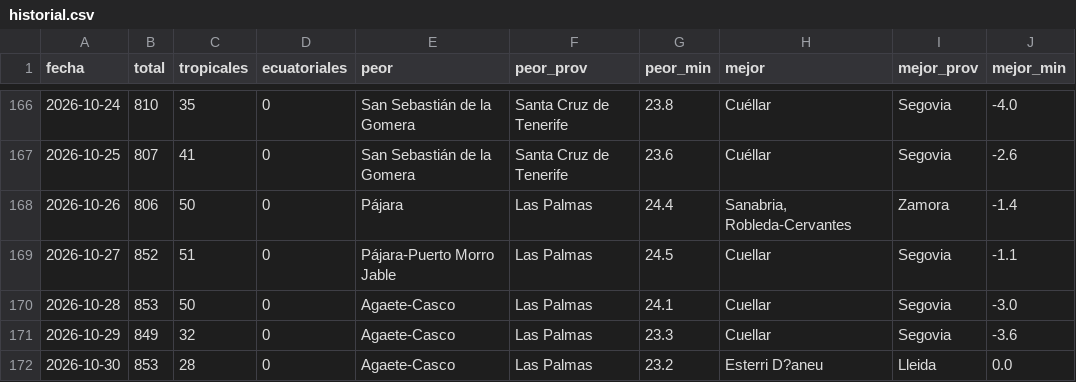
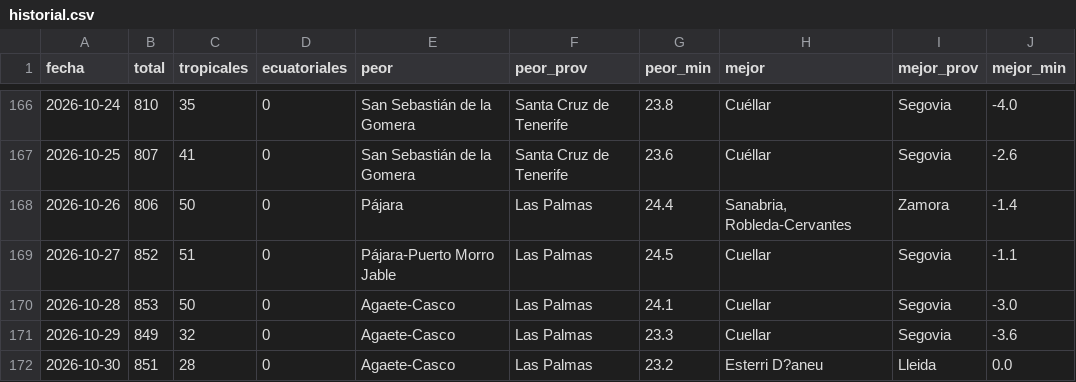
Before and after one commit to prestigyo/refugio-climatico, a CSV file: docs/parte/historial.csv, drawn as a sheet; only a part is shown, gaps mark what is left out.

```diff
--- a/docs/parte/historial.csv
+++ b/docs/parte/historial.csv
@@ -171,2 +171,2 @@ fecha,total,tropicales,ecuatoriales,peor,peor_prov,peor_min,mejor,mejor_prov,mej
 2026-10-29,849,32,0,Agaete-Casco,Las Palmas,23.3,Cuellar,Segovia,-3.6
-2026-10-30,853,28,0,Agaete-Casco,Las Palmas,23.2,Esterri D?aneu,Lleida,0.0
+2026-10-30,851,28,0,Agaete-Casco,Las Palmas,23.2,Esterri D?aneu,Lleida,0.0
```
Also changed, not shown: 6 other files.
